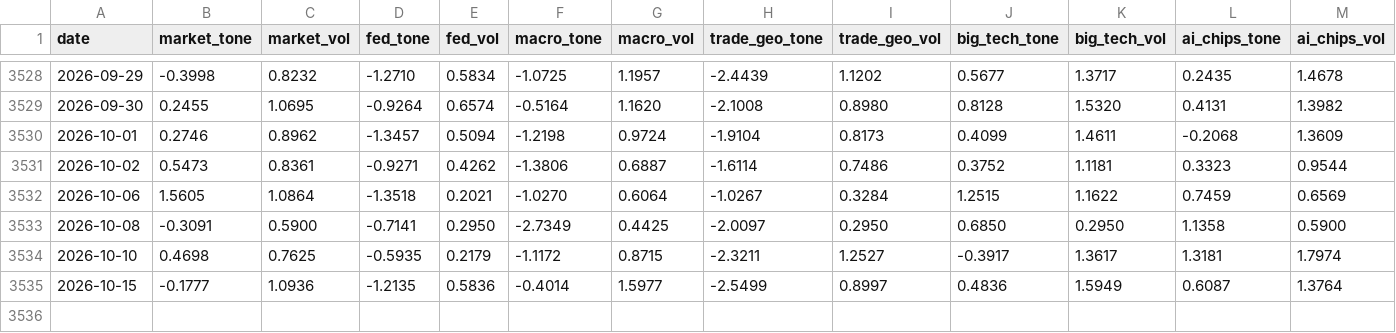
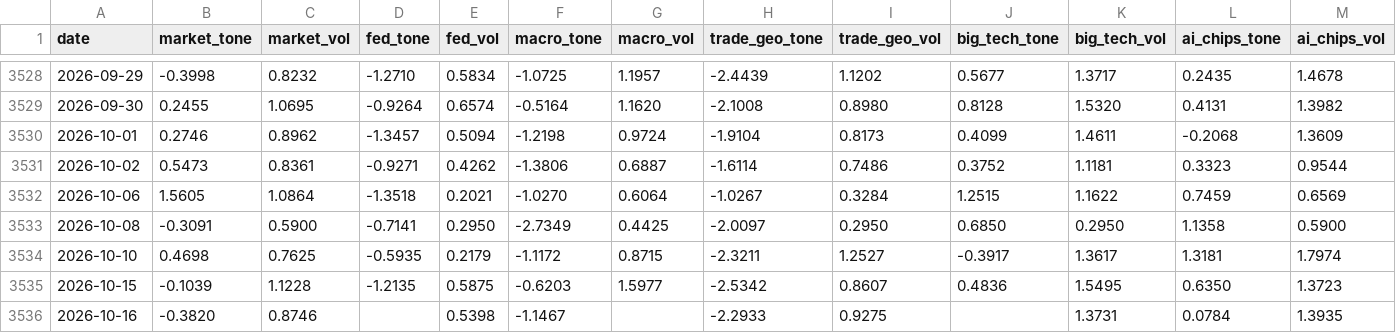
Before and after one commit to therbn12/nas100-data-relay, a CSV file: data/gdelt_daily.csv, drawn as a sheet; only a part is shown, gaps mark what is left out.

Commit message:
data refresh 2026-10-17T09:18:31Z

```diff
--- a/data/gdelt_daily.csv
+++ b/data/gdelt_daily.csv
@@ -3534,2 +3534,3 @@ date,market_tone,market_vol,fed_tone,fed_vol,macro_tone,macro_vol,trade_geo_tone
 2026-10-10,0.4698,0.7625,-0.5935,0.2179,-1.1172,0.8715,-2.3211,1.2527,-0.3917,1.3617,1.3181,1.7974
-2026-10-15,-0.1777,1.0936,-1.2135,0.5836,-0.4014,1.5977,-2.5499,0.8997,0.4836,1.5949,0.6087,1.3764
+2026-10-15,-0.1039,1.1228,-1.2135,0.5875,-0.6203,1.5977,-2.5342,0.8607,0.4836,1.5495,0.6350,1.3723
+2026-10-16,-0.3820,0.8746,,0.5398,-1.1467,,-2.2933,0.9275,,1.3731,0.0784,1.3935
```
